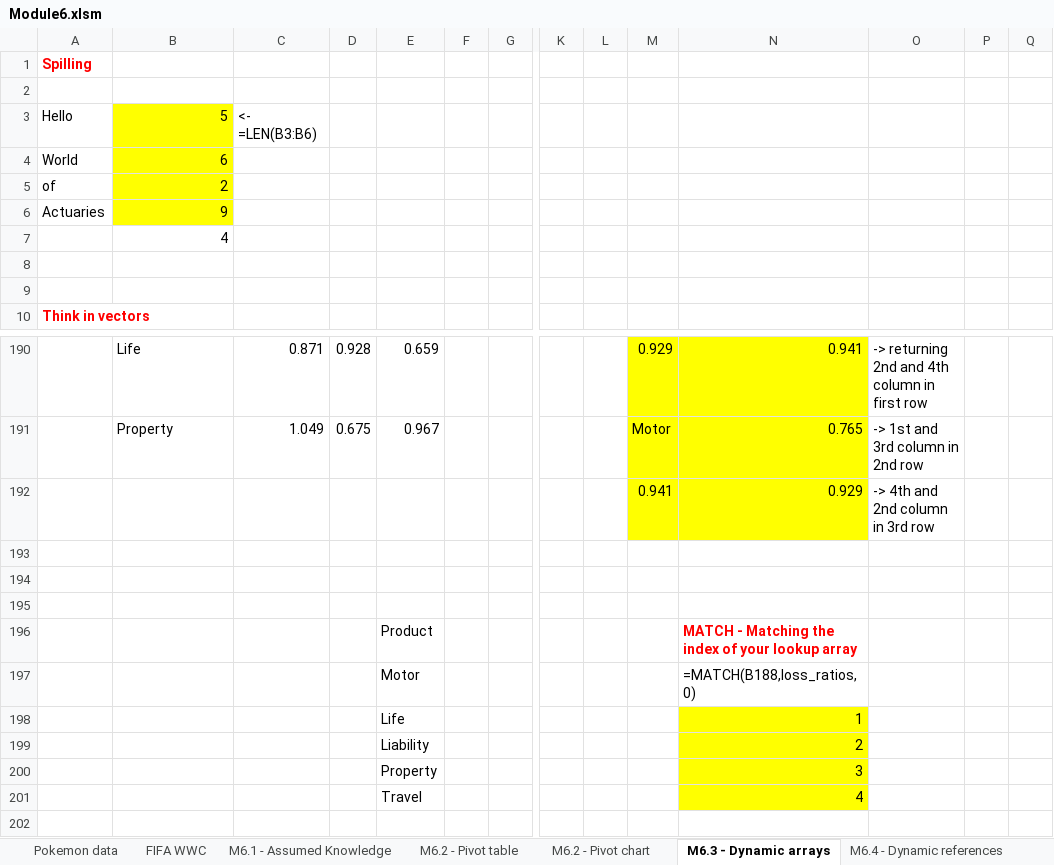
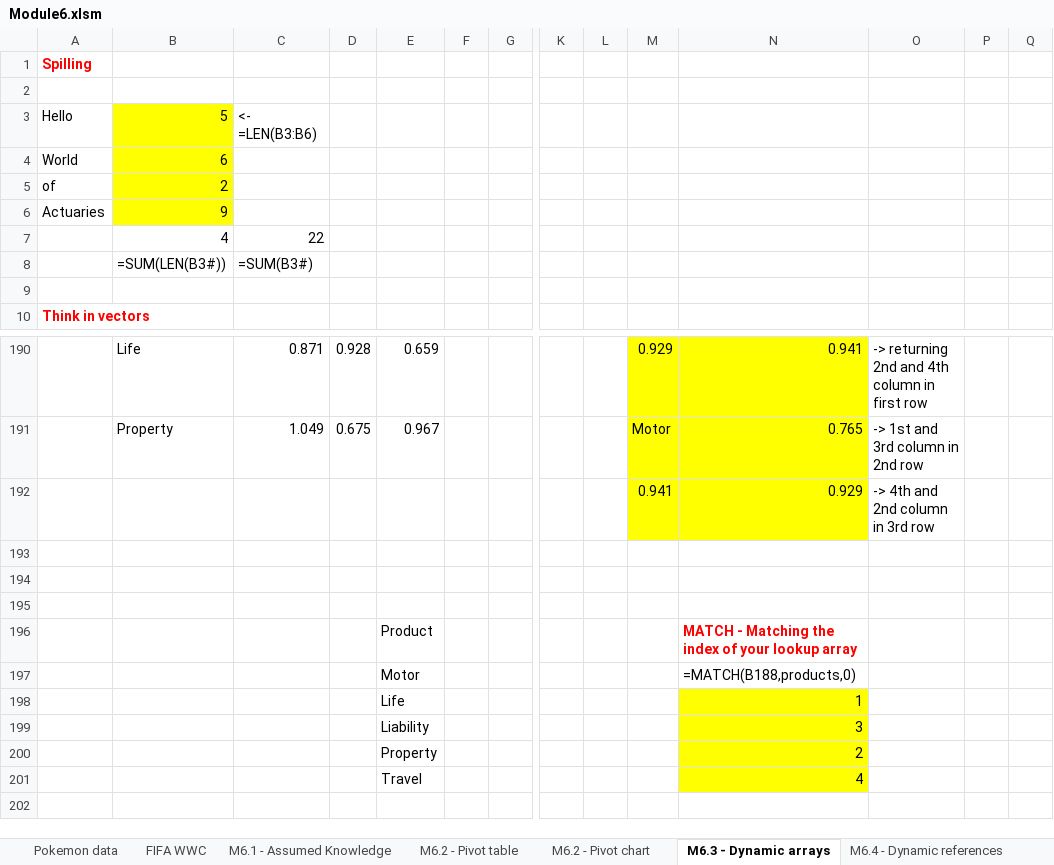
Before and after one commit to UniMelb-Actuarial/ACTL20004-ACTL90021-2024, an Excel workbook: xlfiles/Module6.xlsm, sheet M6.3 - Dynamic arrays, drawn as a sheet; only a part is shown, gaps mark what is left out; values as stored, in another font and other column widths than the file's, no borders; rows hold the shown columns only; the diff names each change by its address in the sheet, - before the commit and + after, or states it on an @@ line.

```diff
--- a/xlfiles/Module6.xlsm (sheet M6.3 - Dynamic arrays)
+++ b/xlfiles/Module6.xlsm (sheet M6.3 - Dynamic arrays)
-C7: (empty)
+C7: 22
-row 8: (empty)
+row 8:  | =SUM(LEN(B3#)) | =SUM(B3#)
-N197: =MATCH(B188,loss_ratios,0)
+N197: =MATCH(B188,products,0)
-N199: 2
+N199: 3
-N200: 3
+N200: 2
```
Also changed, not shown: sheet M6.6 Simulations, formulas that keep their value, charts or pictures, 4 other files.
